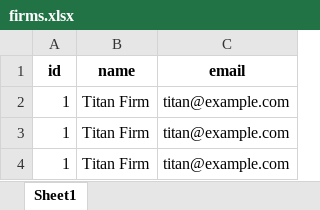
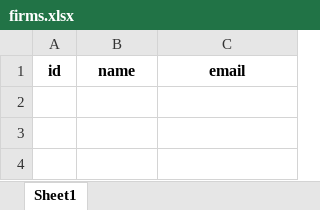
Before and after one commit to aienv/aien, an Excel workbook: core/appdata/firms.xlsx, sheet Sheet1, drawn as a sheet; values as stored, in another font and other column widths than the file's, no borders; the diff names each change by its address in the sheet, - before the commit and + after, or states it on an @@ line.

```diff
--- a/core/appdata/firms.xlsx (sheet Sheet1)
+++ b/core/appdata/firms.xlsx (sheet Sheet1)
-row 2: 1 | Titan Firm | titan@example.com
-row 3: 1 | Titan Firm | titan@example.com
-row 4: 1 | Titan Firm | titan@example.com
```
Also changed, not shown: 23 other files.
